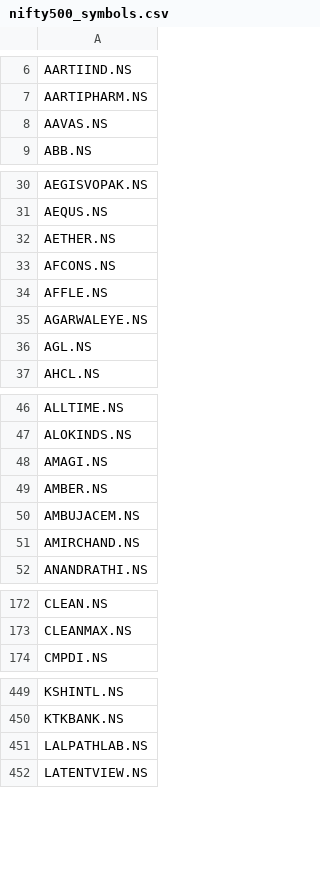
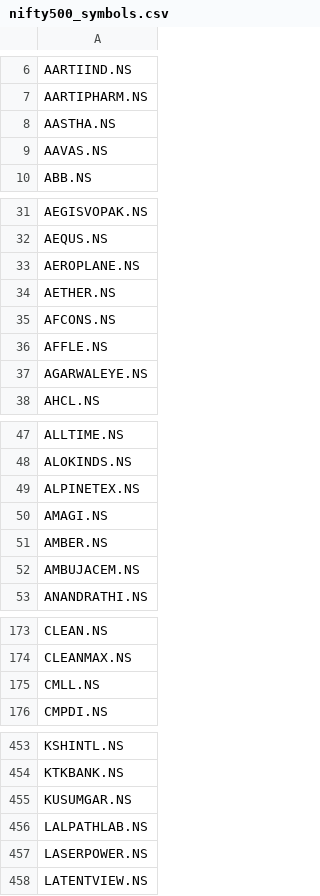
Before and after one commit to deeprohra23-gif/alphascope, a CSV file: data/nifty500_symbols.csv, drawn as a sheet; only a part is shown, gaps mark what is left out; the diff covers the shown part only.

```diff
--- a/data/nifty500_symbols.csv
+++ b/data/nifty500_symbols.csv
@@ -7,2 +7,3 @@ AARTIIND.NS
 AARTIPHARM.NS
+AASTHA.NS
 AAVAS.NS
@@ -31,2 +32,3 @@ AEGISVOPAK.NS
 AEQUS.NS
+AEROPLANE.NS
 AETHER.NS
@@ -35,3 +37,2 @@ AFFLE.NS
 AGARWALEYE.NS
-AGL.NS
 AHCL.NS
@@ -47,2 +48,3 @@ ALLTIME.NS
 ALOKINDS.NS
+ALPINETEX.NS
 AMAGI.NS
@@ -50,3 +52,2 @@ AMBER.NS
 AMBUJACEM.NS
-AMIRCHAND.NS
 ANANDRATHI.NS
@@ -173,2 +174,3 @@ CLEAN.NS
 CLEANMAX.NS
+CMLL.NS
 CMPDI.NS
@@ -450,3 +454,5 @@ KSHINTL.NS
 KTKBANK.NS
+KUSUMGAR.NS
 LALPATHLAB.NS
+LASERPOWER.NS
 LATENTVIEW.NS
```
Also changed, not shown: 4 added rows and 1 removed row elsewhere in this file, data/index_constituents.csv.
